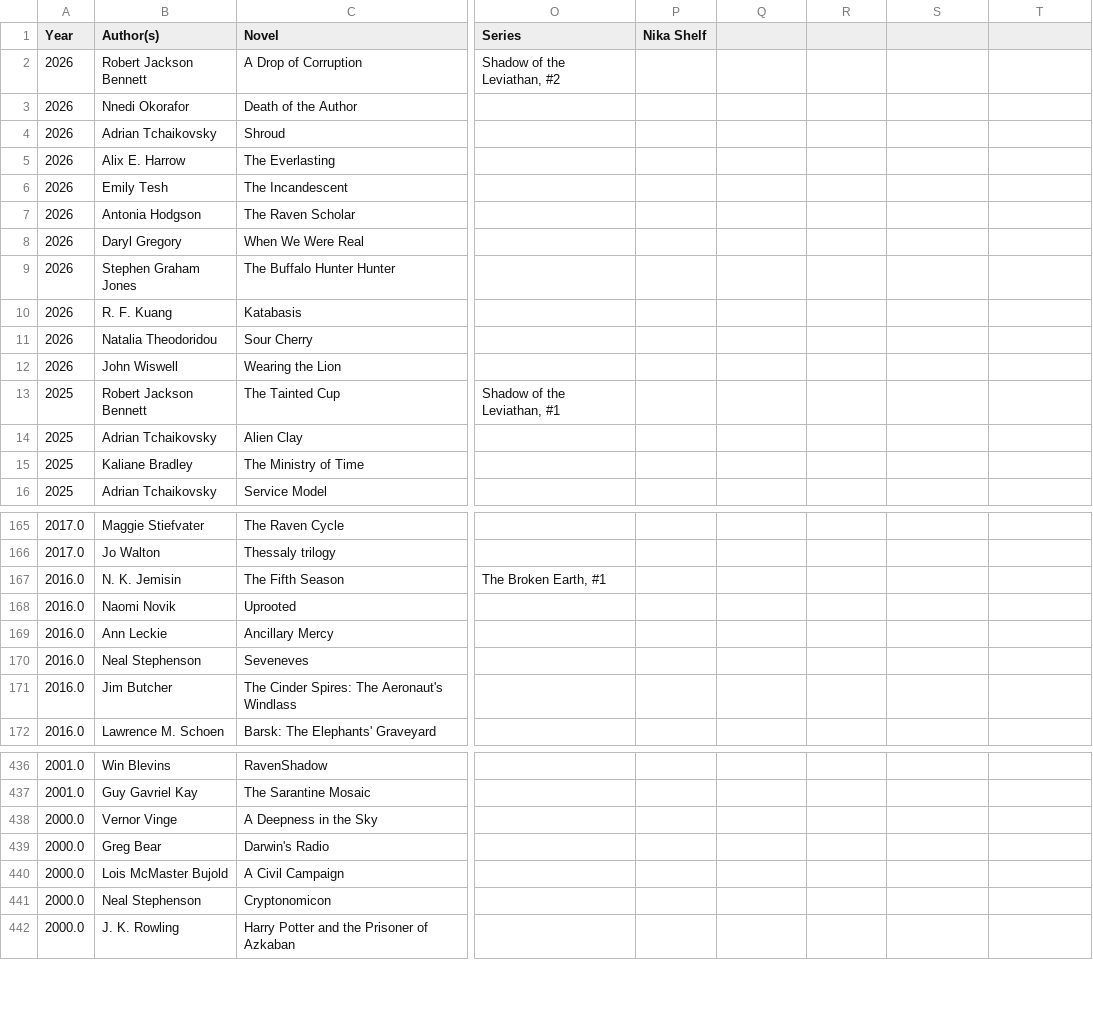
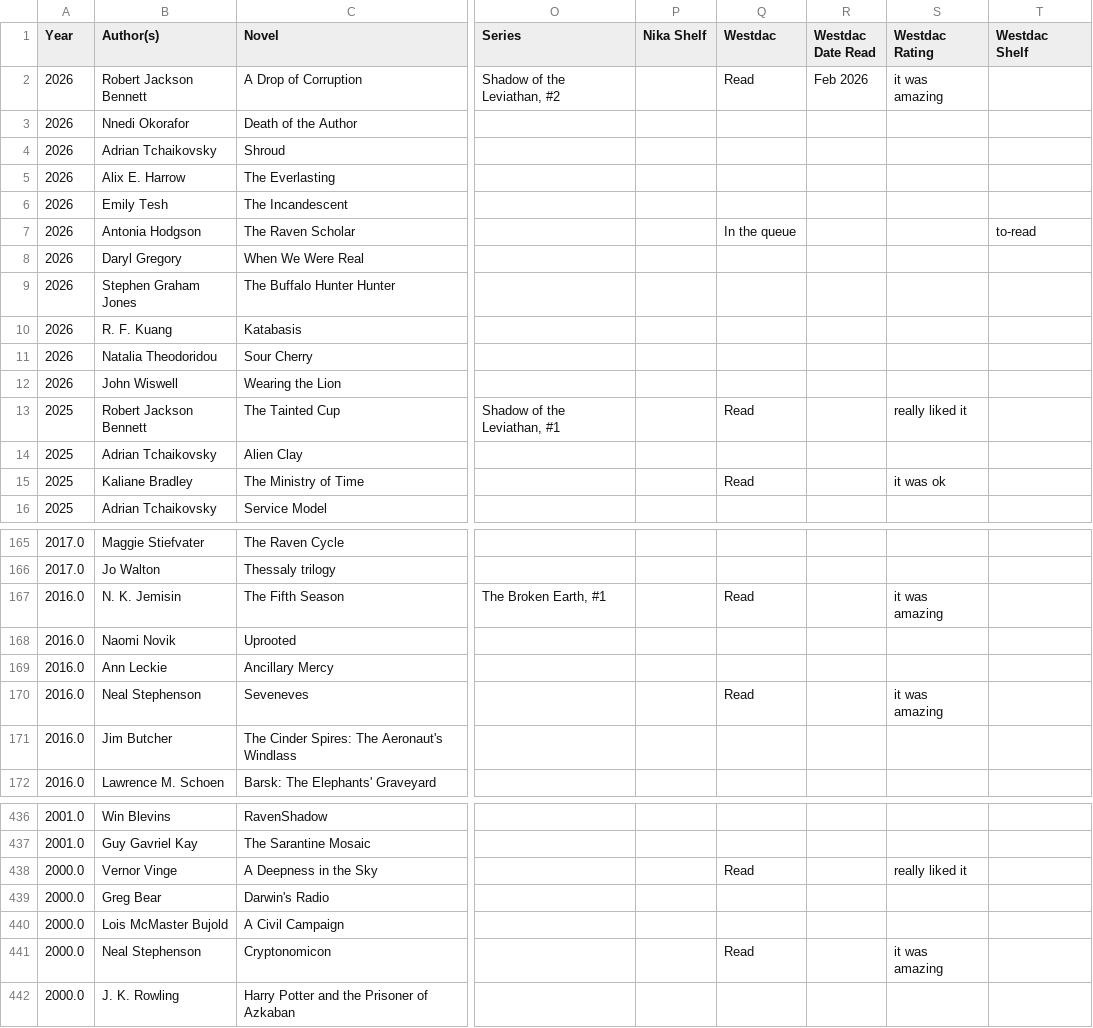
Before and after one commit to TomGarske/mount-readmore, a CSV file: data/best_novel_updated.csv, drawn as a sheet; only a part is shown, gaps mark what is left out; the diff covers the shown part only; the diff names each change by its address in the sheet, - before the commit and + after, or states it on an @@ line.

```diff
--- a/data/best_novel_updated.csv
+++ b/data/best_novel_updated.csv
-Q1: (empty)
+Q1: Westdac
-R1: (empty)
+R1: Westdac Date Read
-S1: (empty)
+S1: Westdac Rating
-T1: (empty)
+T1: Westdac Shelf
-Q2 (Westdac): (empty)
+Q2 (Westdac): Read
-R2 (Westdac Date Read): (empty)
+R2 (Westdac Date Read): Feb 2026
-S2 (Westdac Rating): (empty)
+S2 (Westdac Rating): it was amazing
-Q7 (Westdac): (empty)
+Q7 (Westdac): In the queue
-T7 (Westdac Shelf): (empty)
+T7 (Westdac Shelf): to-read
-Q13 (Westdac): (empty)
+Q13 (Westdac): Read
-S13 (Westdac Rating): (empty)
+S13 (Westdac Rating): really liked it
-Q15 (Westdac): (empty)
+Q15 (Westdac): Read
-S15 (Westdac Rating): (empty)
+S15 (Westdac Rating): it was ok
-Q167 (Westdac): (empty)
+Q167 (Westdac): Read
-S167 (Westdac Rating): (empty)
+S167 (Westdac Rating): it was amazing
-Q170 (Westdac): (empty)
+Q170 (Westdac): Read
-S170 (Westdac Rating): (empty)
+S170 (Westdac Rating): it was amazing
-Q438 (Westdac): (empty)
+Q438 (Westdac): Read
-S438 (Westdac Rating): (empty)
+S438 (Westdac Rating): really liked it
-Q441 (Westdac): (empty)
+Q441 (Westdac): Read
-S441 (Westdac Rating): (empty)
+S441 (Westdac Rating): it was amazing
```
Also changed, not shown: 62 edited cells elsewhere in this file, data/best_novelette_hugo_updated.csv, data/best_novella_hugo_updated.csv, 7 other files.
